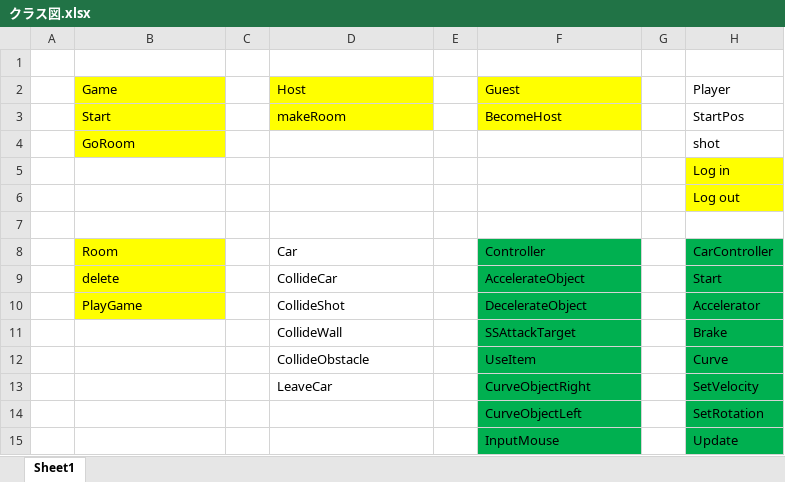
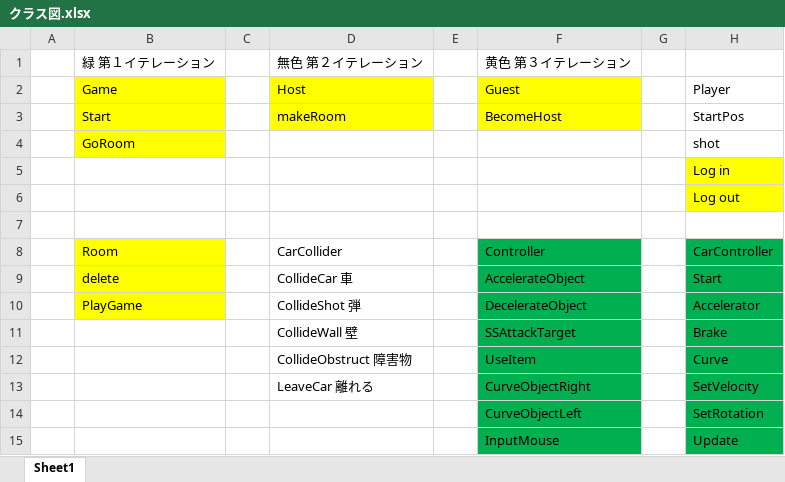
Before and after one commit to kurokurogamer/Network, an Excel workbook: 案出しメモ/クラス図.xlsx, sheet Sheet1, drawn as a sheet; only a part is shown; values as stored, in another font and other column widths than the file's, no borders; the diff names each change by its address in the sheet, - before the commit and + after, or states it on an @@ line.

Commit message:
colliderの追加

```diff
--- a/案出しメモ/クラス図.xlsx (sheet Sheet1)
+++ b/案出しメモ/クラス図.xlsx (sheet Sheet1)
-row 1: (empty)
+row 1:  | 緑 第１イテレーション |  | 無色 第２イテレーション |  | 黄色 第３イテレーション
-D8: Car
+D8: CarCollider
-D9: CollideCar
+D9: CollideCar 車
-D10: CollideShot
+D10: CollideShot 弾
-D11: CollideWall
+D11: CollideWall 壁
-D12: CollideObstacle
+D12: CollideObstruct 障害物
-D13: LeaveCar
+D13: LeaveCar 離れる
```
Also changed, not shown: 2 other files.
